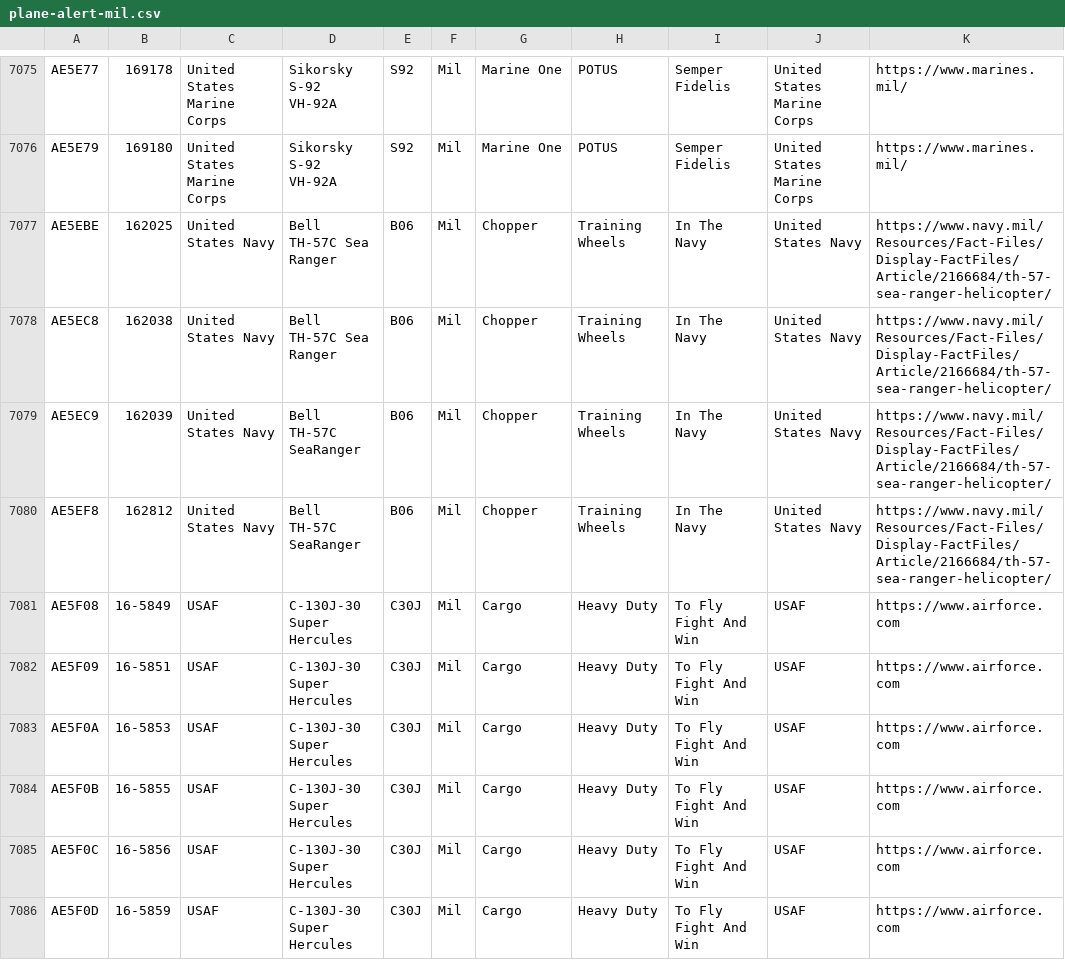
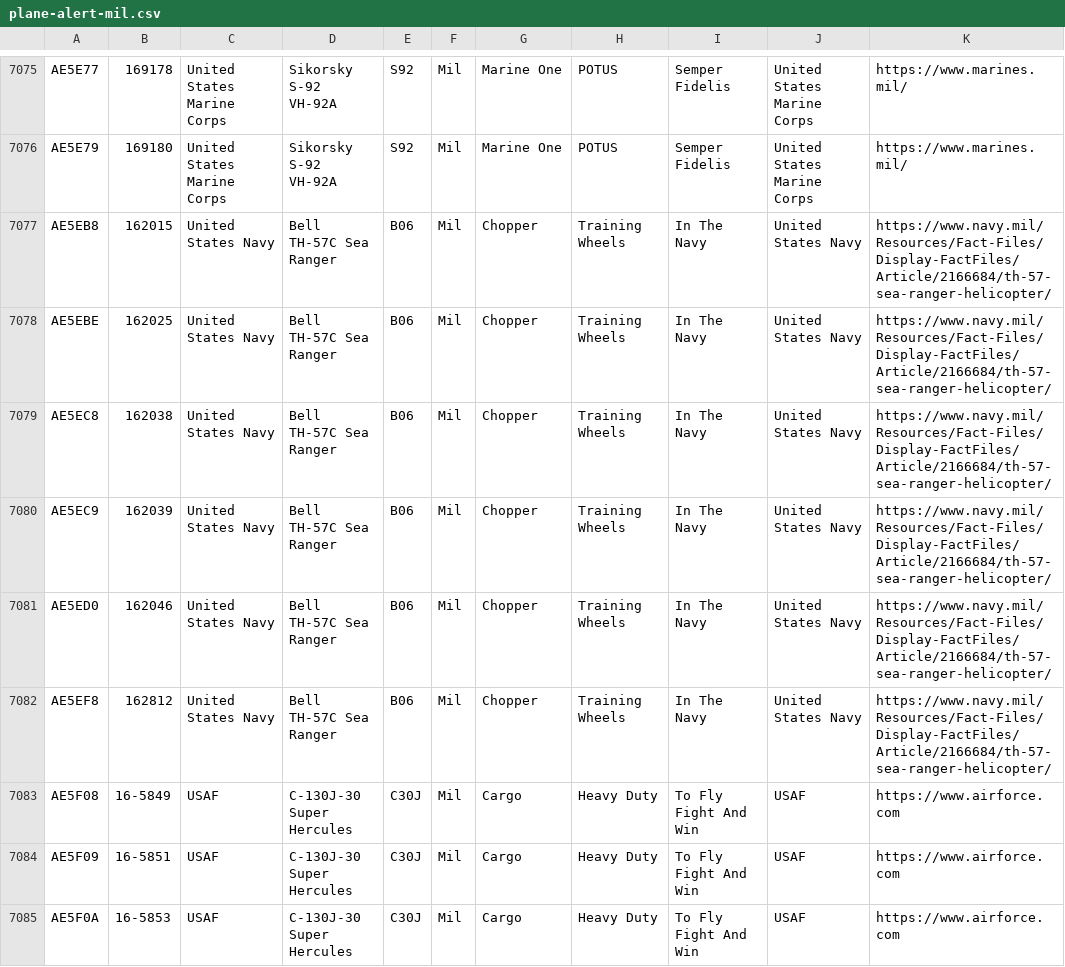
Before and after one commit to sdr-enthusiasts/plane-alert-db, a CSV file: plane-alert-mil.csv, drawn as a sheet; only a part is shown, gaps mark what is left out; the shorter side is filled out with more unchanged rows.

```diff
--- a/plane-alert-mil.csv
+++ b/plane-alert-mil.csv
@@ -7076,6 +7076,8 @@ AE5E77,169178,United States Marine Corps,Sikorsky S-92 VH-92A,S92,Mil,Marine One
 AE5E79,169180,United States Marine Corps,Sikorsky S-92 VH-92A,S92,Mil,Marine One,POTUS,Semper Fidelis,United States Marine Corps,https://www.marines.mil/
+AE5EB8,162015,United States Navy,Bell TH-57C Sea Ranger,B06,Mil,Chopper,Training Wheels,In The Navy,United States Navy,https://www.navy.mil/Resources/Fact-Files/Display-FactFiles/Article/2166684/th-57-sea-ranger-helicopter/
 AE5EBE,162025,United States Navy,Bell TH-57C Sea Ranger,B06,Mil,Chopper,Training Wheels,In The Navy,United States Navy,https://www.navy.mil/Resources/Fact-Files/Display-FactFiles/Article/2166684/th-57-sea-ranger-helicopter/
 AE5EC8,162038,United States Navy,Bell TH-57C Sea Ranger,B06,Mil,Chopper,Training Wheels,In The Navy,United States Navy,https://www.navy.mil/Resources/Fact-Files/Display-FactFiles/Article/2166684/th-57-sea-ranger-helicopter/
-AE5EC9,162039,United States Navy,Bell TH-57C SeaRanger,B06,Mil,Chopper,Training Wheels,In The Navy,United States Navy,https://www.navy.mil/Resources/Fact-Files/Display-FactFiles/Article/2166684/th-57-sea-ranger-helicopter/
-AE5EF8,162812,United States Navy,Bell TH-57C SeaRanger,B06,Mil,Chopper,Training Wheels,In The Navy,United States Navy,https://www.navy.mil/Resources/Fact-Files/Display-FactFiles/Article/2166684/th-57-sea-ranger-helicopter/
+AE5EC9,162039,United States Navy,Bell TH-57C Sea Ranger,B06,Mil,Chopper,Training Wheels,In The Navy,United States Navy,https://www.navy.mil/Resources/Fact-Files/Display-FactFiles/Article/2166684/th-57-sea-ranger-helicopter/
+AE5ED0,162046,United States Navy,Bell TH-57C Sea Ranger,B06,Mil,Chopper,Training Wheels,In The Navy,United States Navy,https://www.navy.mil/Resources/Fact-Files/Display-FactFiles/Article/2166684/th-57-sea-ranger-helicopter/
+AE5EF8,162812,United States Navy,Bell TH-57C Sea Ranger,B06,Mil,Chopper,Training Wheels,In The Navy,United States Navy,https://www.navy.mil/Resources/Fact-Files/Display-FactFiles/Article/2166684/th-57-sea-ranger-helicopter/
 AE5F08,16-5849,USAF,C-130J-30 Super Hercules,C30J,Mil,Cargo,Heavy Duty,To Fly Fight And Win,USAF,https://www.airforce.com
```
Also changed, not shown: plane-alert-civ-images.csv, 5 other files.
